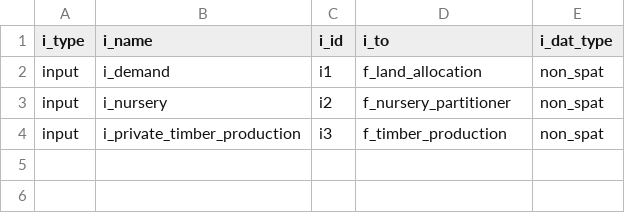
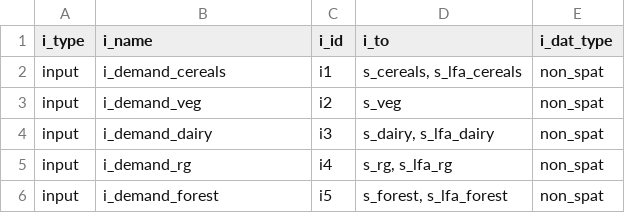
Before and after one commit to OliPerkins1987/LULCSD, a CSV file: mod/Inputs.csv, drawn as a sheet.

```diff
--- a/mod/Inputs.csv
+++ b/mod/Inputs.csv
@@ -1,4 +1,6 @@
 i_type,i_name,i_id,i_to,i_dat_type
-input,i_demand,i1,f_land_allocation,non_spat
-input,i_nursery,i2,f_nursery_partitioner,non_spat
-input,i_private_timber_production,i3,f_timber_production,non_spat
+input,i_demand_cereals,i1,"s_cereals, s_lfa_cereals",non_spat
+input,i_demand_veg,i2,s_veg,non_spat
+input,i_demand_dairy,i3,"s_dairy, s_lfa_dairy",non_spat
+input,i_demand_rg,i4,"s_rg, s_lfa_rg",non_spat
+input,i_demand_forest,i5,"s_forest, s_lfa_forest",non_spat
```
Also changed, not shown: mod/Flows.csv, mod/Stocks.csv, 27 other files.
